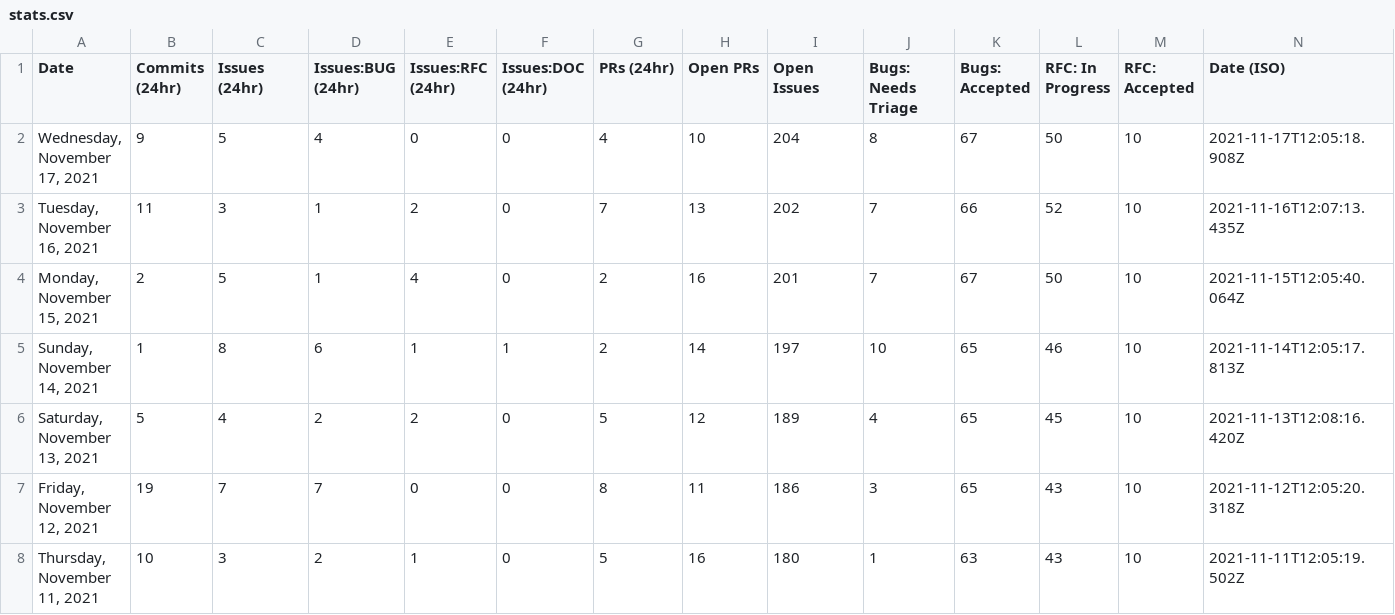
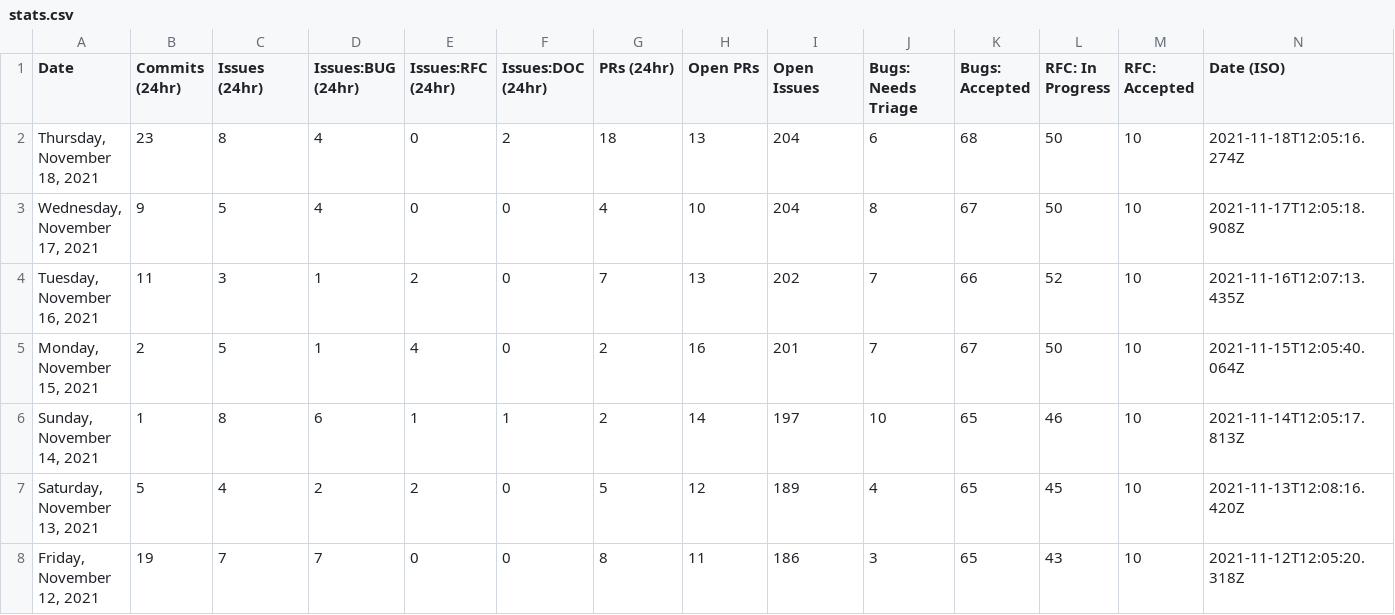
Before and after one commit to SiriousHunter/astro, a CSV file: stats/stats.csv, drawn as a sheet; only a part is shown; the shorter side is filled out with more unchanged rows; the diff names each change by its address in the sheet, - before the commit and + after, or states it on an @@ line.

```diff
--- a/stats/stats.csv
+++ b/stats/stats.csv
+row 2: Thursday, November 18, 2021 | 23 | 8 | 4 | 0 | 2 | 18 | 13 | 204 | 6 | 68 | 50 | 10 | 2021-11-18T12:05:16.274Z
```
